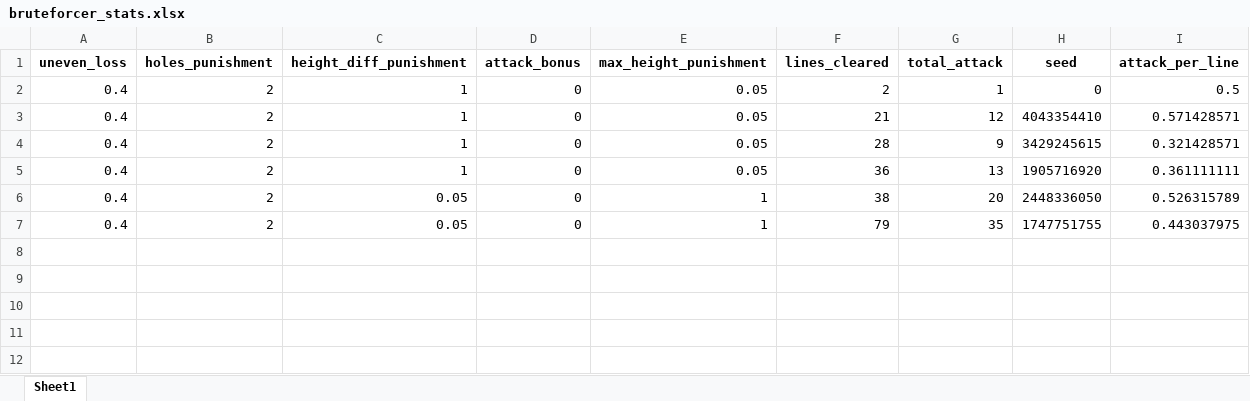
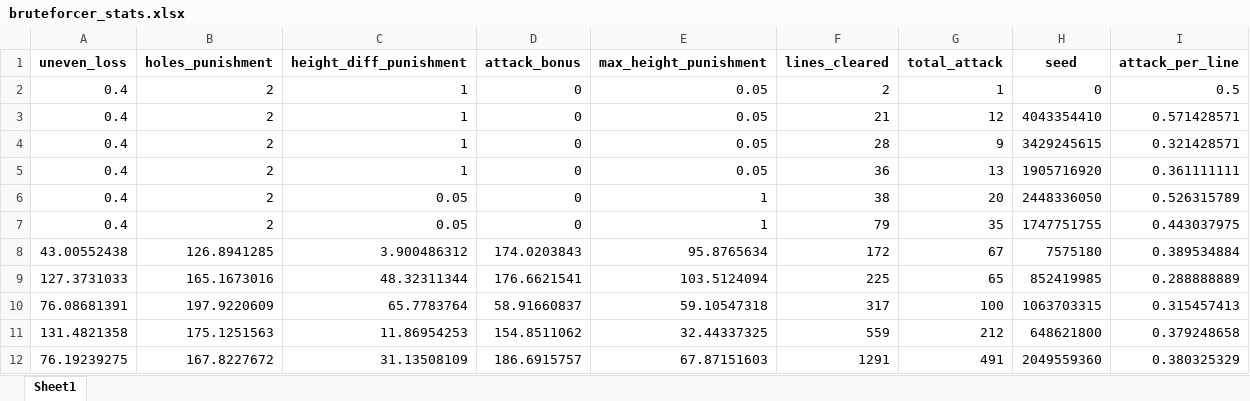
Before and after one commit to zwxzwxzwx21/tetris_bot, an Excel workbook: bruteforcer_stats.xlsx, sheet Sheet1, drawn as a sheet; values as stored, in another font and other column widths than the file's, no borders; the diff names each change by its address in the sheet, - before the commit and + after, or states it on an @@ line.

```diff
--- a/bruteforcer_stats.xlsx (sheet Sheet1)
+++ b/bruteforcer_stats.xlsx (sheet Sheet1)
+row 8: 43.00552438 | 126.8941285 | 3.900486312 | 174.0203843 | 95.8765634 | 172 | 67 | 7575180 | 0.389534884
+row 9: 127.3731033 | 165.1673016 | 48.32311344 | 176.6621541 | 103.5124094 | 225 | 65 | 852419985 | 0.288888889
+row 10: 76.08681391 | 197.9220609 | 65.7783764 | 58.91660837 | 59.10547318 | 317 | 100 | 1063703315 | 0.315457413
+row 11: 131.4821358 | 175.1251563 | 11.86954253 | 154.8511062 | 32.44337325 | 559 | 212 | 648621800 | 0.379248658
+row 12: 76.19239275 | 167.8227672 | 31.13508109 | 186.6915757 | 67.87151603 | 1291 | 491 | 2049559360 | 0.380325329
```
Also changed, not shown: 2 other files.
